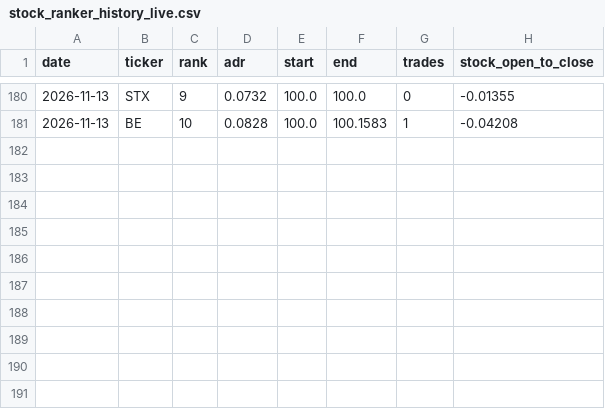
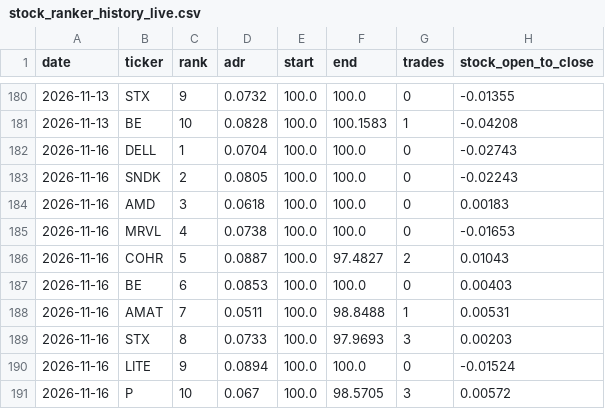
Before and after one commit to jasonmatt1112-coder/SRanker, a CSV file: data/stock_ranker_history_live.csv, drawn as a sheet; only a part is shown, gaps mark what is left out; the diff names each change by its address in the sheet, - before the commit and + after, or states it on an @@ line.

```diff
--- a/data/stock_ranker_history_live.csv
+++ b/data/stock_ranker_history_live.csv
+row 182: 2026-11-16 | DELL | 1 | 0.0704 | 100.0 | 100.0 | 0 | -0.02743
+row 183: 2026-11-16 | SNDK | 2 | 0.0805 | 100.0 | 100.0 | 0 | -0.02243
+row 184: 2026-11-16 | AMD | 3 | 0.0618 | 100.0 | 100.0 | 0 | 0.00183
+row 185: 2026-11-16 | MRVL | 4 | 0.0738 | 100.0 | 100.0 | 0 | -0.01653
+row 186: 2026-11-16 | COHR | 5 | 0.0887 | 100.0 | 97.4827 | 2 | 0.01043
+row 187: 2026-11-16 | BE | 6 | 0.0853 | 100.0 | 100.0 | 0 | 0.00403
+row 188: 2026-11-16 | AMAT | 7 | 0.0511 | 100.0 | 98.8488 | 1 | 0.00531
+row 189: 2026-11-16 | STX | 8 | 0.0733 | 100.0 | 97.9693 | 3 | 0.00203
+row 190: 2026-11-16 | LITE | 9 | 0.0894 | 100.0 | 100.0 | 0 | -0.01524
+row 191: 2026-11-16 | P | 10 | 0.067 | 100.0 | 98.5705 | 3 | 0.00572
```
Also changed, not shown: data/stock_ranker_history.csv, data/stock_ranker_history_live_trades.csv, 3 other files.
